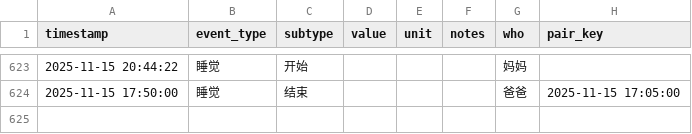
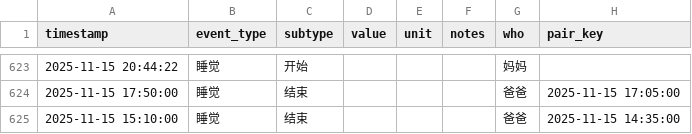
Before and after one commit to LeeAwesome/baby_daily, a CSV file: baby_log.csv, drawn as a sheet; only a part is shown, gaps mark what is left out; the diff names each change by its address in the sheet, - before the commit and + after, or states it on an @@ line.

Commit message:
update via Shortcuts

```diff
--- a/baby_log.csv
+++ b/baby_log.csv
+row 625: 2025-11-15 15:10:00 | 睡觉 | 结束 |  |  |  | 爸爸 | 2025-11-15 14:35:00
```
